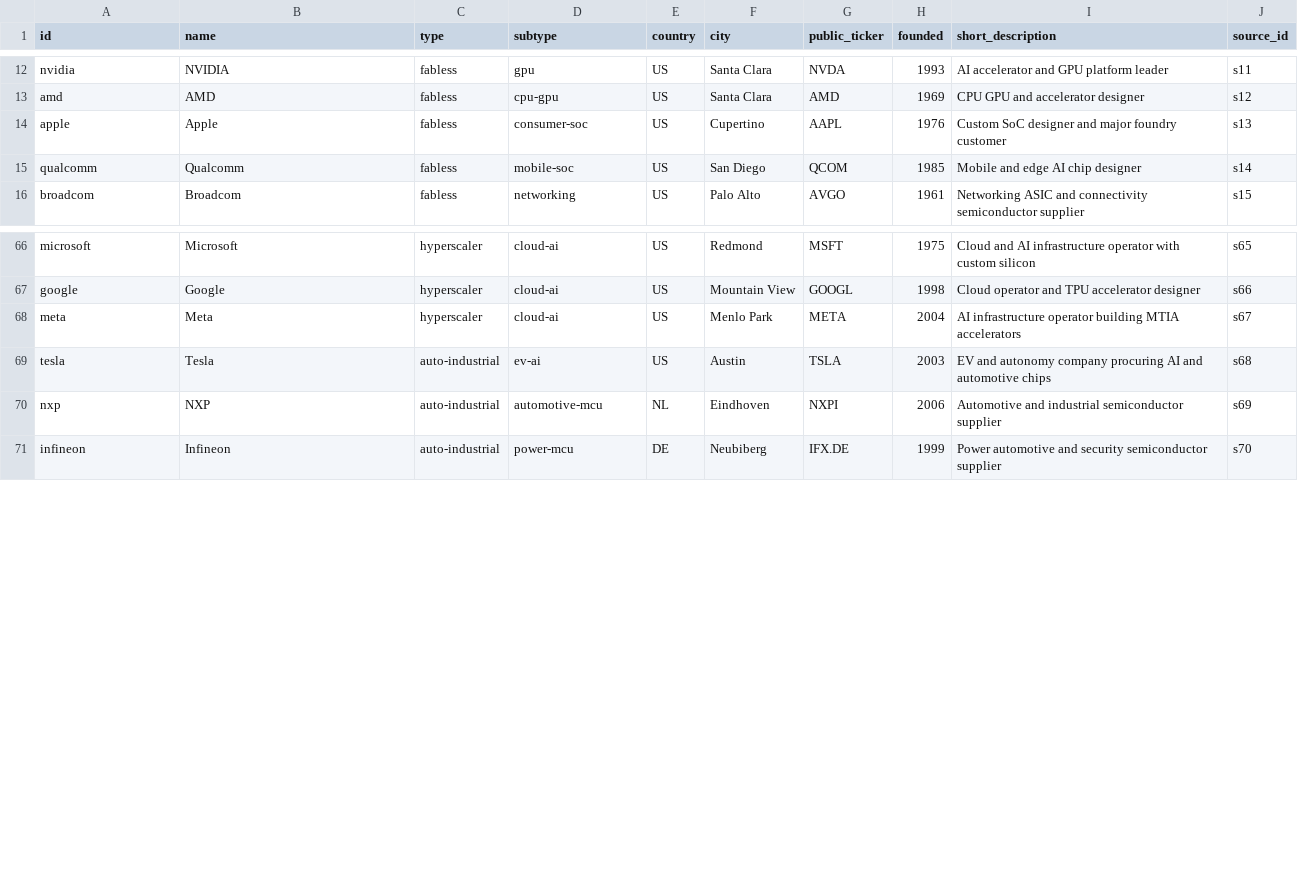
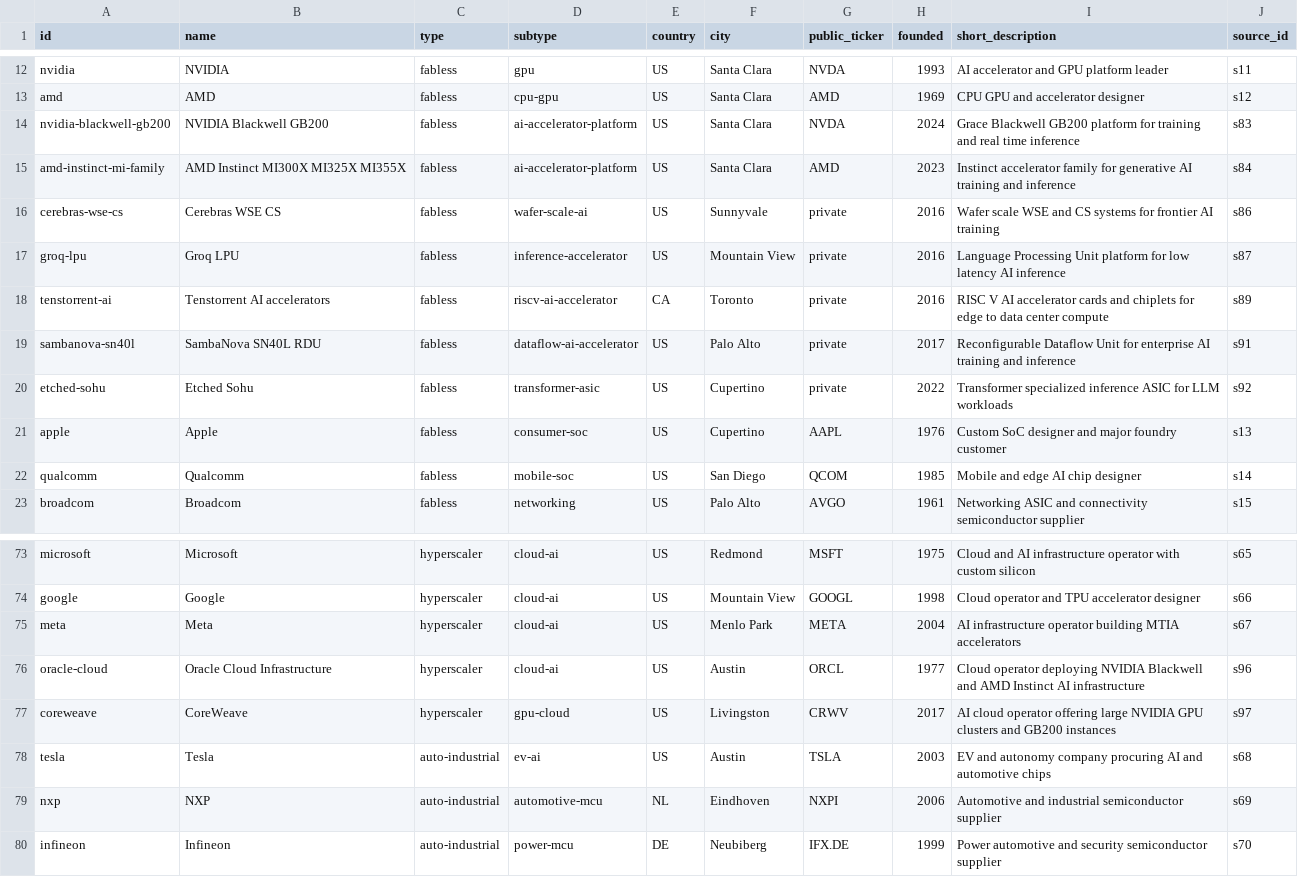
Before and after one commit to AthenaTheOwl/chip-supply-chain-map, a CSV file: src/data/nodes.csv, drawn as a sheet; only a part is shown, gaps mark what is left out.

```diff
--- a/src/data/nodes.csv
+++ b/src/data/nodes.csv
@@ -13,2 +13,9 @@ nvidia,NVIDIA,fabless,gpu,US,Santa Clara,NVDA,1993,AI accelerator and GPU platfo
 amd,AMD,fabless,cpu-gpu,US,Santa Clara,AMD,1969,CPU GPU and accelerator designer,s12
+nvidia-blackwell-gb200,NVIDIA Blackwell GB200,fabless,ai-accelerator-platform,US,Santa Clara,NVDA,2024,Grace Blackwell GB200 platform for training and real time inference,s83
+amd-instinct-mi-family,AMD Instinct MI300X MI325X MI355X,fabless,ai-accelerator-platform,US,Santa Clara,AMD,2023,Instinct accelerator family for generative AI training and inference,s84
+cerebras-wse-cs,Cerebras WSE CS,fabless,wafer-scale-ai,US,Sunnyvale,private,2016,Wafer scale WSE and CS systems for frontier AI training,s86
+groq-lpu,Groq LPU,fabless,inference-accelerator,US,Mountain View,private,2016,Language Processing Unit platform for low latency AI inference,s87
+tenstorrent-ai,Tenstorrent AI accelerators,fabless,riscv-ai-accelerator,CA,Toronto,private,2016,RISC V AI accelerator cards and chiplets for edge to data center compute,s89
+sambanova-sn40l,SambaNova SN40L RDU,fabless,dataflow-ai-accelerator,US,Palo Alto,private,2017,Reconfigurable Dataflow Unit for enterprise AI training and inference,s91
+etched-sohu,Etched Sohu,fabless,transformer-asic,US,Cupertino,private,2022,Transformer specialized inference ASIC for LLM workloads,s92
 apple,Apple,fabless,consumer-soc,US,Cupertino,AAPL,1976,Custom SoC designer and major foundry customer,s13
@@ -68,2 +75,4 @@ google,Google,hyperscaler,cloud-ai,US,Mountain View,GOOGL,1998,Cloud operator an
 meta,Meta,hyperscaler,cloud-ai,US,Menlo Park,META,2004,AI infrastructure operator building MTIA accelerators,s67
+oracle-cloud,Oracle Cloud Infrastructure,hyperscaler,cloud-ai,US,Austin,ORCL,1977,Cloud operator deploying NVIDIA Blackwell and AMD Instinct AI infrastructure,s96
+coreweave,CoreWeave,hyperscaler,gpu-cloud,US,Livingston,CRWV,2017,AI cloud operator offering large NVIDIA GPU clusters and GB200 instances,s97
 tesla,Tesla,auto-industrial,ev-ai,US,Austin,TSLA,2003,EV and autonomy company procuring AI and automotive chips,s68
```
Also changed, not shown: src/data/edges.csv, 4 other files.
